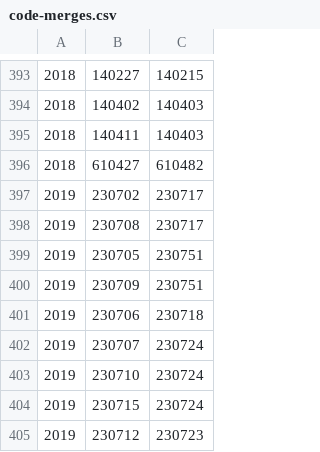
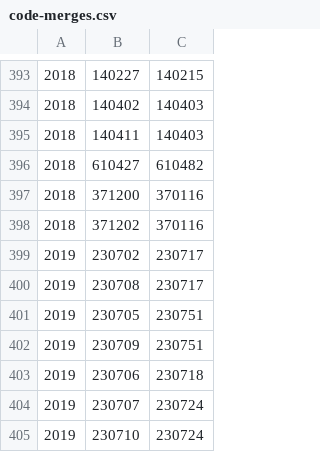
Before and after one commit to liuyunbin/division-changes, a CSV file: rules-handwritten/code-merges.csv, drawn as a sheet; only a part is shown, gaps mark what is left out; the shorter side is filled out with more unchanged rows; the diff names each change by its address in the sheet, - before the commit and + after, or states it on an @@ line.

```diff
--- a/rules-handwritten/code-merges.csv
+++ b/rules-handwritten/code-merges.csv
+row 397: 2018 | 371200 | 370116
+row 398: 2018 | 371202 | 370116
```
Also changed, not shown: 1 other file.
